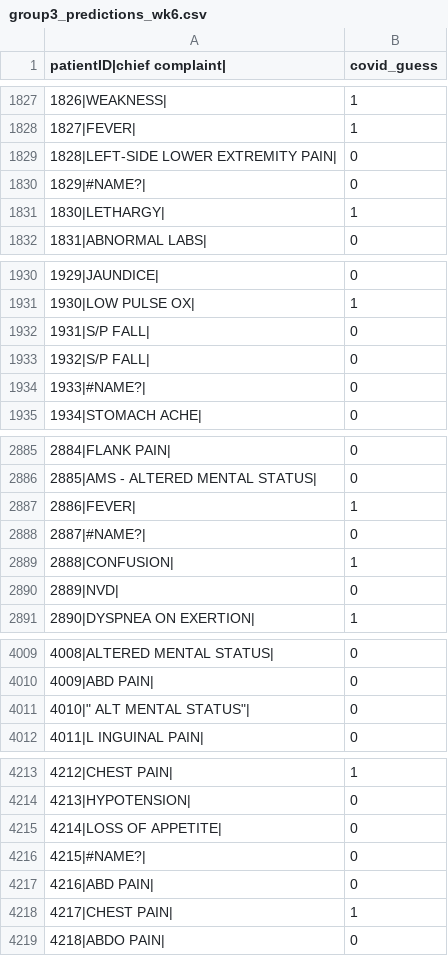
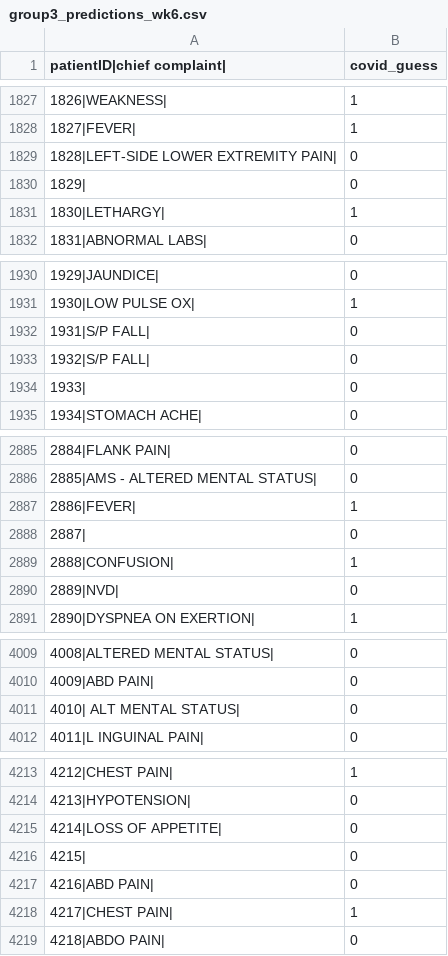
Before and after one commit to MitchellFlagg/720_regex_mmp, a CSV file: analysis/group3_predictions_wk6.csv, drawn as a sheet; only a part is shown, gaps mark what is left out; the diff covers the shown part only.

```diff
--- a/analysis/group3_predictions_wk6.csv
+++ b/analysis/group3_predictions_wk6.csv
@@ -1829,3 +1829,3 @@ patientID|chief complaint|,covid_guess
 1828|LEFT-SIDE LOWER EXTREMITY PAIN|,0
-1829|#NAME?|,0
+1829|,0
 1830|LETHARGY|,1
@@ -1933,3 +1933,3 @@ patientID|chief complaint|,covid_guess
 1932|S/P FALL|,0
-1933|#NAME?|,0
+1933|,0
 1934|STOMACH ACHE|,0
@@ -2887,3 +2887,3 @@ patientID|chief complaint|,covid_guess
 2886|FEVER|,1
-2887|#NAME?|,0
+2887|,0
 2888|CONFUSION|,1
@@ -4010,3 +4010,3 @@ patientID|chief complaint|,covid_guess
 4009|ABD PAIN|,0
-"4010|""	ALT MENTAL STATUS""|",0
+4010|	ALT MENTAL STATUS|,0
 4011|L INGUINAL PAIN|,0
@@ -4215,3 +4215,3 @@ patientID|chief complaint|,covid_guess
 4214|LOSS OF APPETITE|,0
-4215|#NAME?|,0
+4215|,0
 4216|ABD PAIN|,0
```
Also changed, not shown: 8 edited cells elsewhere in this file, 3 other files.
